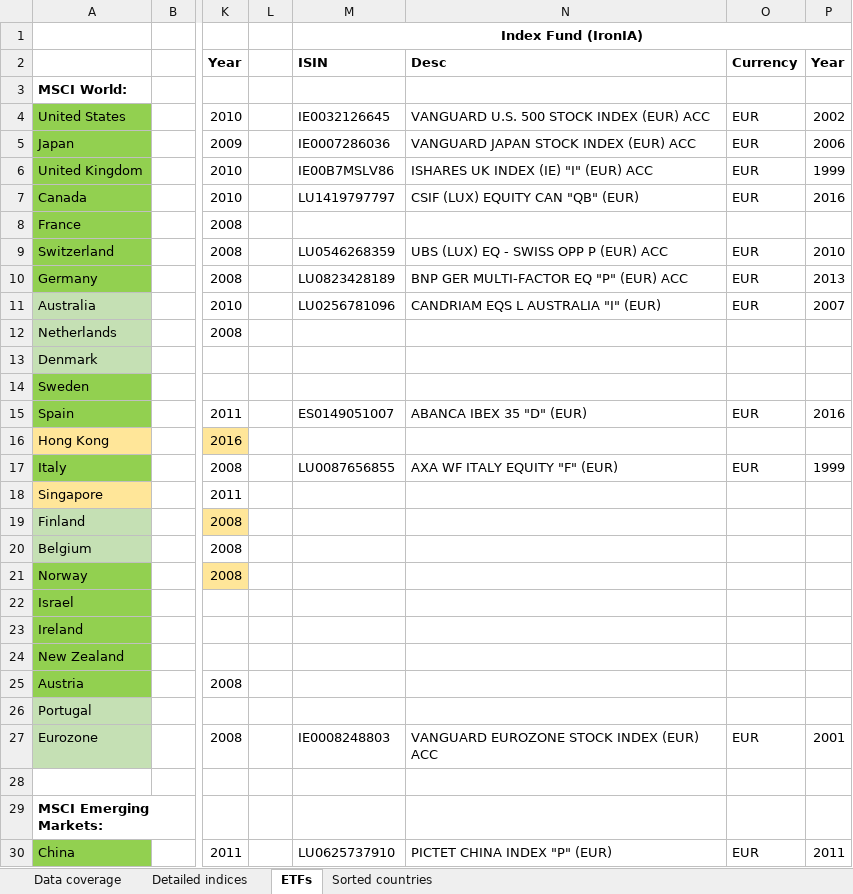
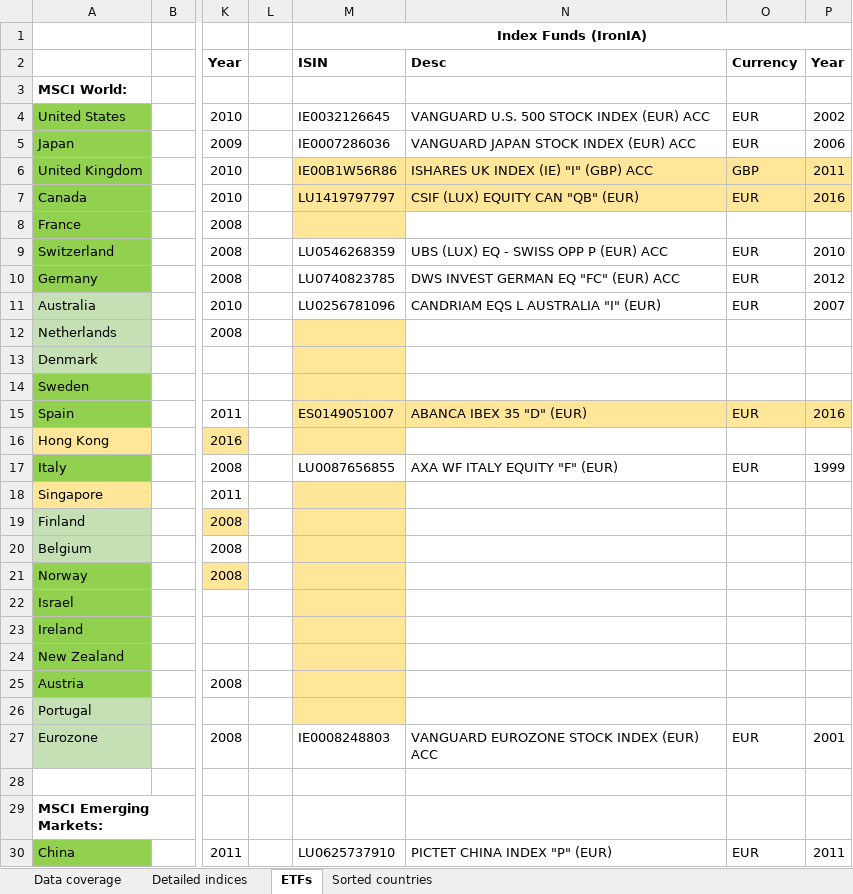
Before and after one commit to lharazin/TFM, an Excel workbook: Data/Data Sources Coverage_ACWI.xlsx, sheet ETFs, drawn as a sheet; only a part is shown, gaps mark what is left out; values as stored, in another font and other column widths than the file's, no borders; the diff covers the shown part only; the diff names each change by its address in the sheet, - before the commit and + after, or states it on an @@ line.

Commit message:
finished index funds

```diff
--- a/Data/Data Sources Coverage_ACWI.xlsx (sheet ETFs)
+++ b/Data/Data Sources Coverage_ACWI.xlsx (sheet ETFs)
-M1: Index Fund (IronIA)
+M1: Index Funds (IronIA)
-M6: IE00B7MSLV86
+M6: IE00B1W56R86
-M6:P7 fill: none
+M6:P7 fill: #FFE699
-N6: ISHARES UK INDEX (IE) "I" (EUR) ACC
+N6: ISHARES UK INDEX (IE) "I" (GBP) ACC
-O6: EUR
+O6: GBP
-P6: 1999
+P6: 2011
-M8 fill: none
+M8 fill: #FFE699
-M10: LU0823428189
+M10: LU0740823785
-N10: BNP GER MULTI-FACTOR EQ "P" (EUR) ACC
+N10: DWS INVEST GERMAN EQ "FC" (EUR) ACC
-P10: 2013
+P10: 2012
-M12:M14 fill: none
+M12:M14 fill: #FFE699
-M15:P15 fill: none
+M15:P15 fill: #FFE699
-M16 fill: none
+M16 fill: #FFE699
-M18:M26 fill: none
+M18:M26 fill: #FFE699
```
Also changed, not shown: 4 edited cells and cell formats elsewhere in this sheet, sheet Detailed indices, sheet Data coverage, 2 other files.
